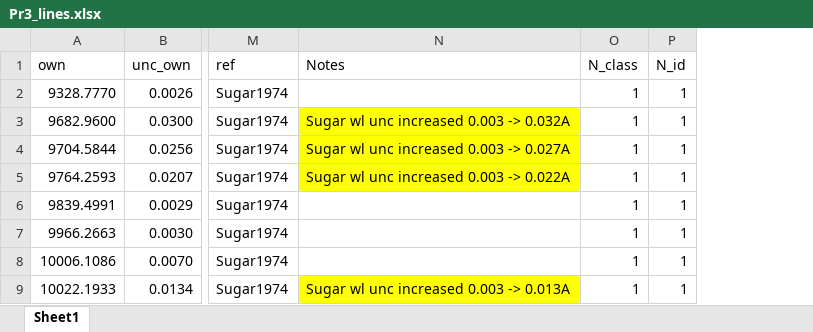
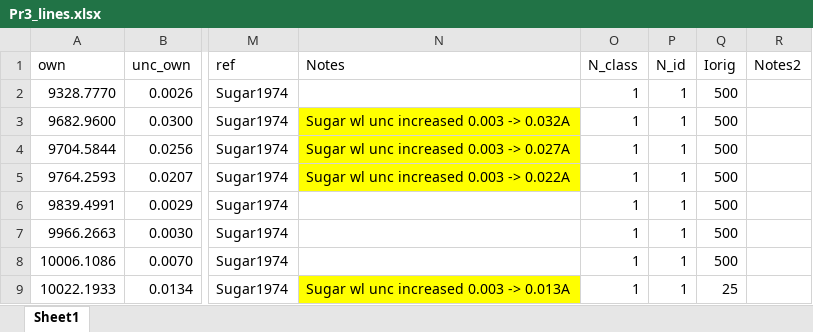
Before and after one commit to yralchen1/TableExtraction, an Excel workbook: LineClass/Pr3_lines.xlsx, sheet Sheet1, drawn as a sheet; only a part is shown, gaps mark what is left out; values as stored, in another font and other column widths than the file's, no borders; the diff names each change by its address in the sheet, - before the commit and + after, or states it on an @@ line.

```diff
--- a/LineClass/Pr3_lines.xlsx (sheet Sheet1)
+++ b/LineClass/Pr3_lines.xlsx (sheet Sheet1)
+column Q (Iorig), rows 2-9: 500 | 500 | 500 | 500 | 500 | 500 | 500 | 25
+column R (Notes2), empty
```
Also changed, not shown: formulas that keep their value, 18 other files.
